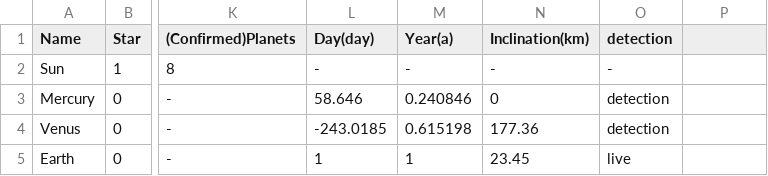
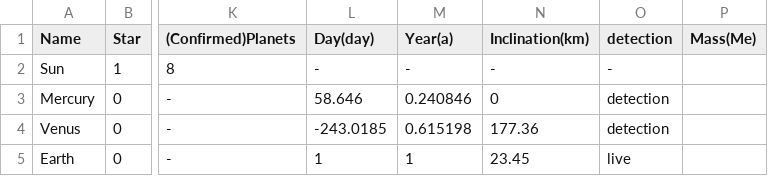
Before and after one commit to joysword/cs526.project2, a CSV file: data1.csv, drawn as a sheet; only a part is shown, gaps mark what is left out; the diff names each change by its address in the sheet, - before the commit and + after, or states it on an @@ line.

Commit message:
WIP: getting mass data for planets

```diff
--- a/data1.csv
+++ b/data1.csv
-P1: (empty)
+P1: Mass(Me)
```
Also changed, not shown: 5 other files.
